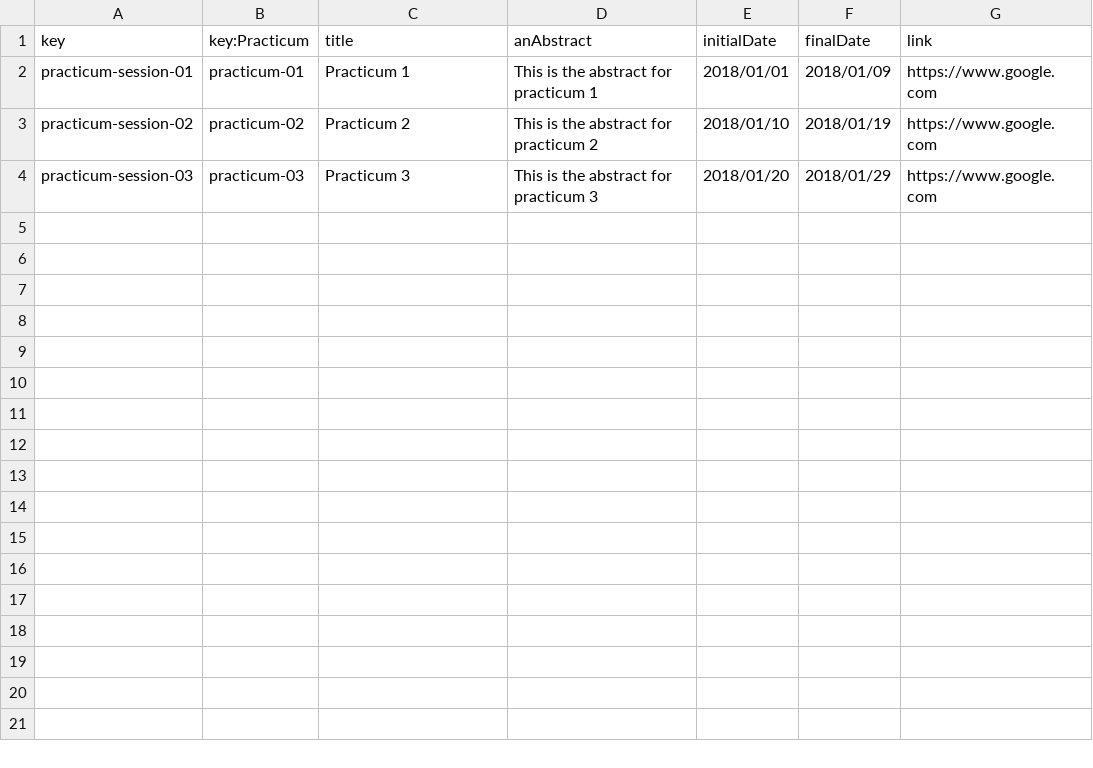
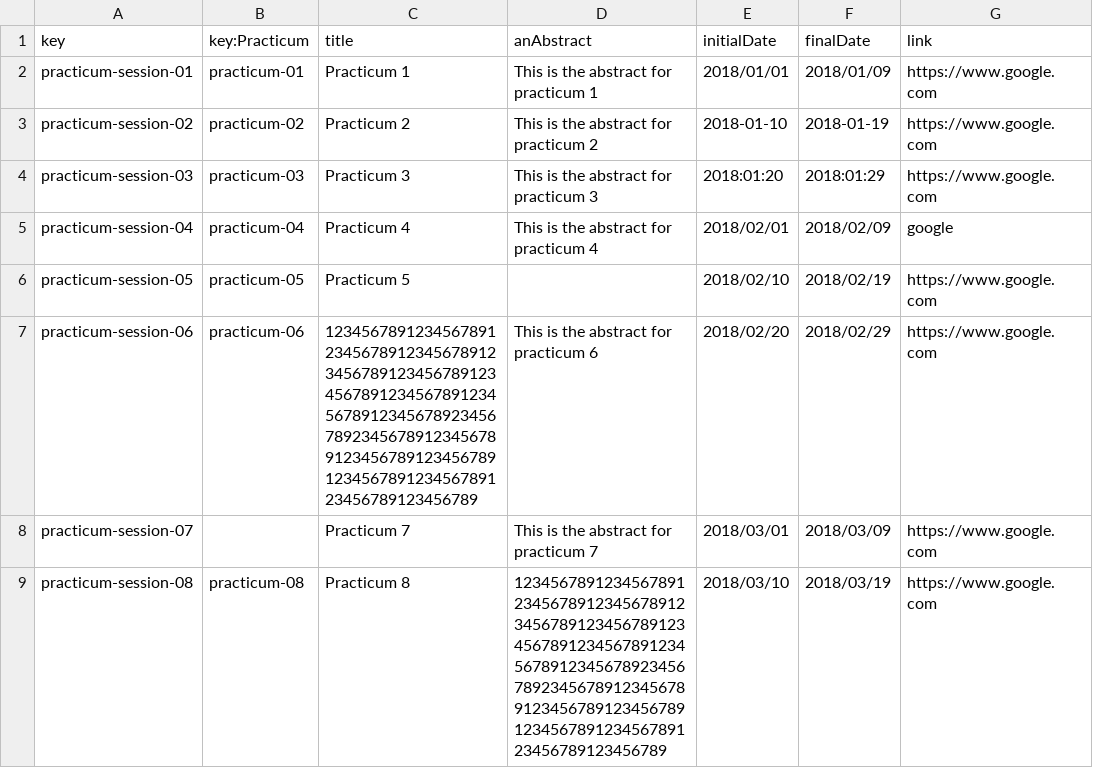
Before and after one commit to C10401-DP2/Acme-L3, a CSV file: src/main/webapp/WEB-INF/resources/sample-data/practicumSession.csv, drawn as a sheet.

```diff
--- a/src/main/webapp/WEB-INF/resources/sample-data/practicumSession.csv
+++ b/src/main/webapp/WEB-INF/resources/sample-data/practicumSession.csv
@@ -2,3 +2,8 @@ key, key:Practicum, title, anAbstract, initialDate, finalDate, link
 practicum-session-01, practicum-01, Practicum 1, This is the abstract for practicum 1, 2018/01/01, 2018/01/09, https://www.google.com
-practicum-session-02, practicum-02, Practicum 2, This is the abstract for practicum 2, 2018/01/10, 2018/01/19, https://www.google.com
-practicum-session-03, practicum-03, Practicum 3, This is the abstract for practicum 3, 2018/01/20, 2018/01/29, https://www.google.com
+practicum-session-02, practicum-02, Practicum 2, This is the abstract for practicum 2, 2018-01-10, 2018-01-19, https://www.google.com
+practicum-session-03, practicum-03, Practicum 3, This is the abstract for practicum 3, 2018:01:20, 2018:01:29, https://www.google.com
+practicum-session-04, practicum-04, Practicum 4, This is the abstract for practicum 4, 2018/02/01, 2018/02/09, google
+practicum-session-05, practicum-05, Practicum 5,, 2018/02/10, 2018/02/19, https://www.google.com
+practicum-session-06, practicum-06, 1234567891234567891234567891234567891234567891234567891234567891234567891234567891234567892345678923456789123456789123456789123456789123456789123456789123456789123456789, This is the abstract for practicum 6, 2018/02/20, 2018/02/29, https://www.google.com
+practicum-session-07, , Practicum 7, This is the abstract for practicum 7, 2018/03/01, 2018/03/09, https://www.google.com
+practicum-session-08, practicum-08, Practicum 8, 1234567891234567891234567891234567891234567891234567891234567891234567891234567891234567892345678923456789123456789123456789123456789123456789123456789123456789123456789, 2018/03/10, 2018/03/19, https://www.google.com
```
Also changed, not shown: src/main/webapp/WEB-INF/resources/initial-data/user-account.csv, src/main/webapp/WEB-INF/resources/sample-data/company.csv, 3 other files.
